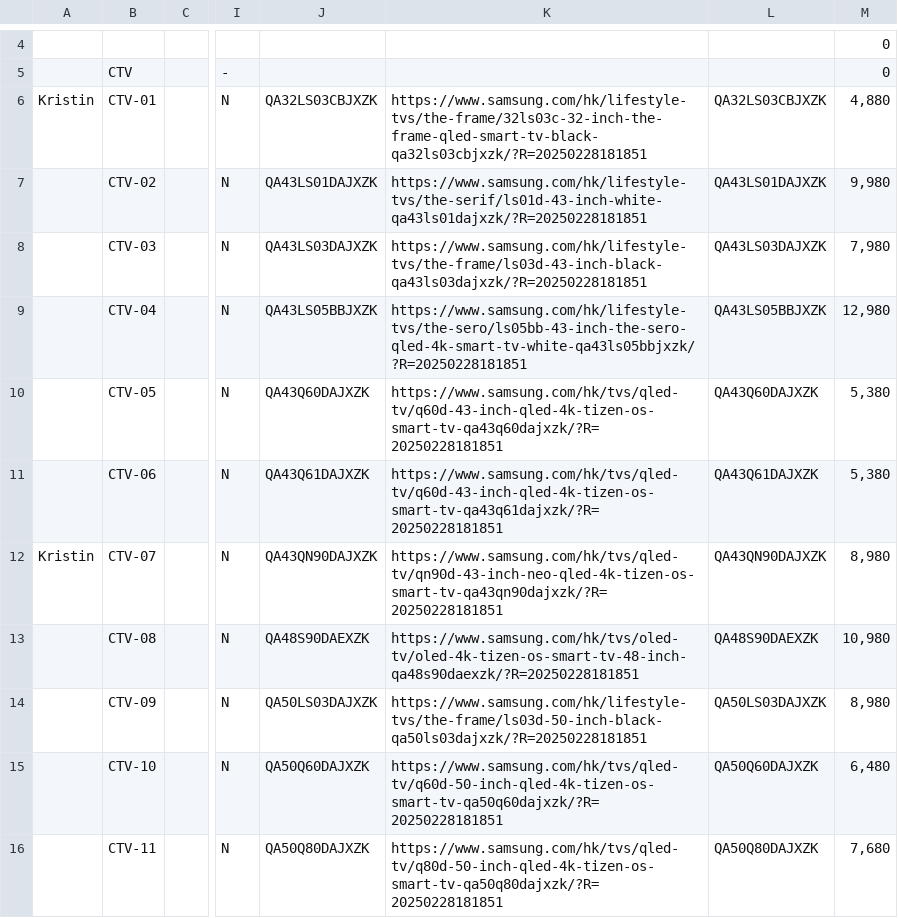
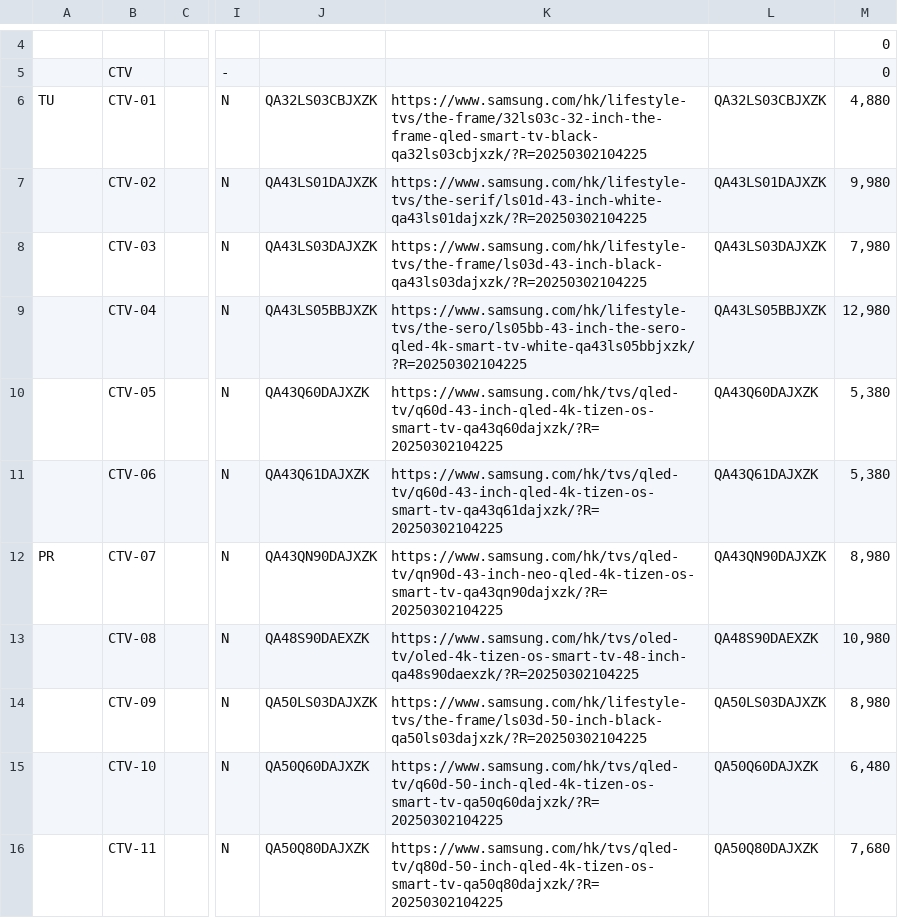
Before and after one commit to raymondwoocheil/CheilSEHKQA, a CSV file: datasources/TestCaseCE.csv, drawn as a sheet; only a part is shown, gaps mark what is left out; the diff covers the shown part only; the diff names each change by its address in the sheet, - before the commit and + after, or states it on an @@ line.

```diff
--- a/datasources/TestCaseCE.csv
+++ b/datasources/TestCaseCE.csv
-A6: Kristin
+A6: TU
-K6: https://www.samsung.com/hk/lifestyle-tvs/the-frame/32ls03c-32-inch-the-frame-qled-smart-tv-black-qa32ls03cbjxzk/?R=20250228181851
+K6: https://www.samsung.com/hk/lifestyle-tvs/the-frame/32ls03c-32-inch-the-frame-qled-smart-tv-black-qa32ls03cbjxzk/?R=20250302104225
-K7: https://www.samsung.com/hk/lifestyle-tvs/the-serif/ls01d-43-inch-white-qa43ls01dajxzk/?R=20250228181851
+K7: https://www.samsung.com/hk/lifestyle-tvs/the-serif/ls01d-43-inch-white-qa43ls01dajxzk/?R=20250302104225
-K8: https://www.samsung.com/hk/lifestyle-tvs/the-frame/ls03d-43-inch-black-qa43ls03dajxzk/?R=20250228181851
+K8: https://www.samsung.com/hk/lifestyle-tvs/the-frame/ls03d-43-inch-black-qa43ls03dajxzk/?R=20250302104225
-K9: https://www.samsung.com/hk/lifestyle-tvs/the-sero/ls05bb-43-inch-the-sero-qled-4k-smart-tv-white-qa43ls05bbjxzk/?R=20250228181851
+K9: https://www.samsung.com/hk/lifestyle-tvs/the-sero/ls05bb-43-inch-the-sero-qled-4k-smart-tv-white-qa43ls05bbjxzk/?R=20250302104225
-K10: https://www.samsung.com/hk/tvs/qled-tv/q60d-43-inch-qled-4k-tizen-os-smart-tv-qa43q60dajxzk/?R=20250228181851
+K10: https://www.samsung.com/hk/tvs/qled-tv/q60d-43-inch-qled-4k-tizen-os-smart-tv-qa43q60dajxzk/?R=20250302104225
-K11: https://www.samsung.com/hk/tvs/qled-tv/q60d-43-inch-qled-4k-tizen-os-smart-tv-qa43q61dajxzk/?R=20250228181851
+K11: https://www.samsung.com/hk/tvs/qled-tv/q60d-43-inch-qled-4k-tizen-os-smart-tv-qa43q61dajxzk/?R=20250302104225
-A12: Kristin
+A12: PR
-K12: https://www.samsung.com/hk/tvs/qled-tv/qn90d-43-inch-neo-qled-4k-tizen-os-smart-tv-qa43qn90dajxzk/?R=20250228181851
+K12: https://www.samsung.com/hk/tvs/qled-tv/qn90d-43-inch-neo-qled-4k-tizen-os-smart-tv-qa43qn90dajxzk/?R=20250302104225
-K13: https://www.samsung.com/hk/tvs/oled-tv/oled-4k-tizen-os-smart-tv-48-inch-qa48s90daexzk/?R=20250228181851
+K13: https://www.samsung.com/hk/tvs/oled-tv/oled-4k-tizen-os-smart-tv-48-inch-qa48s90daexzk/?R=20250302104225
-K14: https://www.samsung.com/hk/lifestyle-tvs/the-frame/ls03d-50-inch-black-qa50ls03dajxzk/?R=20250228181851
+K14: https://www.samsung.com/hk/lifestyle-tvs/the-frame/ls03d-50-inch-black-qa50ls03dajxzk/?R=20250302104225
-K15: https://www.samsung.com/hk/tvs/qled-tv/q60d-50-inch-qled-4k-tizen-os-smart-tv-qa50q60dajxzk/?R=20250228181851
+K15: https://www.samsung.com/hk/tvs/qled-tv/q60d-50-inch-qled-4k-tizen-os-smart-tv-qa50q60dajxzk/?R=20250302104225
-K16: https://www.samsung.com/hk/tvs/qled-tv/q80d-50-inch-qled-4k-tizen-os-smart-tv-qa50q80dajxzk/?R=20250228181851
+K16: https://www.samsung.com/hk/tvs/qled-tv/q80d-50-inch-qled-4k-tizen-os-smart-tv-qa50q80dajxzk/?R=20250302104225
```
Also changed, not shown: 172 edited cells elsewhere in this file, datasources/TestCaseCEEPP.csv, datasources/TestCaseCESPP.csv, 5 other files.
